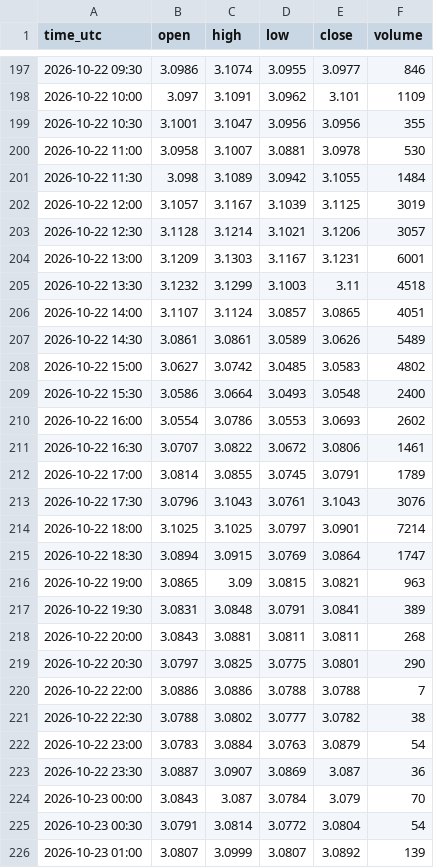
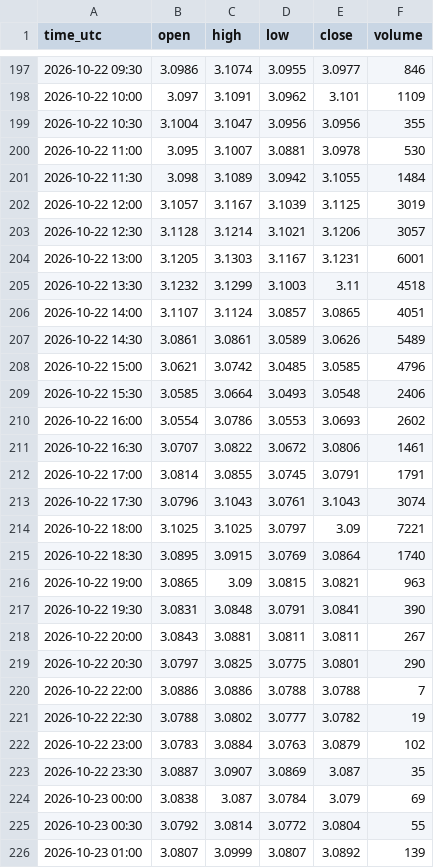
Before and after one commit to madkffs/vegoil-data, a CSV file: data/intraday/RB_F.csv, drawn as a sheet; only a part is shown, gaps mark what is left out; the diff covers the shown part only.

```diff
--- a/data/intraday/RB_F.csv
+++ b/data/intraday/RB_F.csv
@@ -198,4 +198,4 @@ time_utc,open,high,low,close,volume
 2026-10-22 10:00,3.097,3.1091,3.0962,3.101,1109
-2026-10-22 10:30,3.1001,3.1047,3.0956,3.0956,355
-2026-10-22 11:00,3.0958,3.1007,3.0881,3.0978,530
+2026-10-22 10:30,3.1004,3.1047,3.0956,3.0956,355
+2026-10-22 11:00,3.095,3.1007,3.0881,3.0978,530
 2026-10-22 11:30,3.098,3.1089,3.0942,3.1055,1484
@@ -203,3 +203,3 @@ time_utc,open,high,low,close,volume
 2026-10-22 12:30,3.1128,3.1214,3.1021,3.1206,3057
-2026-10-22 13:00,3.1209,3.1303,3.1167,3.1231,6001
+2026-10-22 13:00,3.1205,3.1303,3.1167,3.1231,6001
 2026-10-22 13:30,3.1232,3.1299,3.1003,3.11,4518
@@ -207,20 +207,20 @@ time_utc,open,high,low,close,volume
 2026-10-22 14:30,3.0861,3.0861,3.0589,3.0626,5489
-2026-10-22 15:00,3.0627,3.0742,3.0485,3.0583,4802
-2026-10-22 15:30,3.0586,3.0664,3.0493,3.0548,2400
+2026-10-22 15:00,3.0621,3.0742,3.0485,3.0585,4796
+2026-10-22 15:30,3.0585,3.0664,3.0493,3.0548,2406
 2026-10-22 16:00,3.0554,3.0786,3.0553,3.0693,2602
 2026-10-22 16:30,3.0707,3.0822,3.0672,3.0806,1461
-2026-10-22 17:00,3.0814,3.0855,3.0745,3.0791,1789
-2026-10-22 17:30,3.0796,3.1043,3.0761,3.1043,3076
-2026-10-22 18:00,3.1025,3.1025,3.0797,3.0901,7214
-2026-10-22 18:30,3.0894,3.0915,3.0769,3.0864,1747
+2026-10-22 17:00,3.0814,3.0855,3.0745,3.0791,1791
+2026-10-22 17:30,3.0796,3.1043,3.0761,3.1043,3074
+2026-10-22 18:00,3.1025,3.1025,3.0797,3.09,7221
+2026-10-22 18:30,3.0895,3.0915,3.0769,3.0864,1740
 2026-10-22 19:00,3.0865,3.09,3.0815,3.0821,963
-2026-10-22 19:30,3.0831,3.0848,3.0791,3.0841,389
-2026-10-22 20:00,3.0843,3.0881,3.0811,3.0811,268
+2026-10-22 19:30,3.0831,3.0848,3.0791,3.0841,390
+2026-10-22 20:00,3.0843,3.0881,3.0811,3.0811,267
 2026-10-22 20:30,3.0797,3.0825,3.0775,3.0801,290
 2026-10-22 22:00,3.0886,3.0886,3.0788,3.0788,7
-2026-10-22 22:30,3.0788,3.0802,3.0777,3.0782,38
-2026-10-22 23:00,3.0783,3.0884,3.0763,3.0879,54
-2026-10-22 23:30,3.0887,3.0907,3.0869,3.087,36
-2026-10-23 00:00,3.0843,3.087,3.0784,3.079,70
-2026-10-23 00:30,3.0791,3.0814,3.0772,3.0804,54
+2026-10-22 22:30,3.0788,3.0802,3.0777,3.0782,19
+2026-10-22 23:00,3.0783,3.0884,3.0763,3.0879,102
+2026-10-22 23:30,3.0887,3.0907,3.0869,3.087,35
+2026-10-23 00:00,3.0838,3.087,3.0784,3.079,69
+2026-10-23 00:30,3.0792,3.0814,3.0772,3.0804,55
 2026-10-23 01:00,3.0807,3.0999,3.0807,3.0892,139
```
Also changed, not shown: 3 added rows and 73 edited cells elsewhere in this file, data/euronext_prices.csv, data/intraday/BZ_F.csv, 57 other files.
